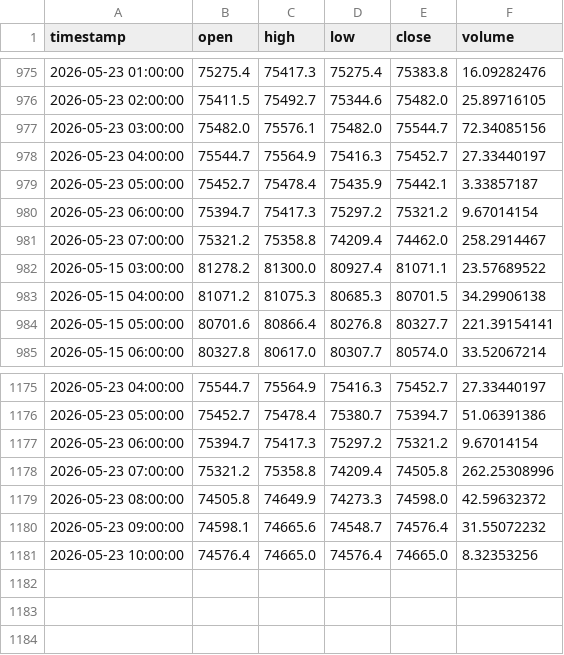
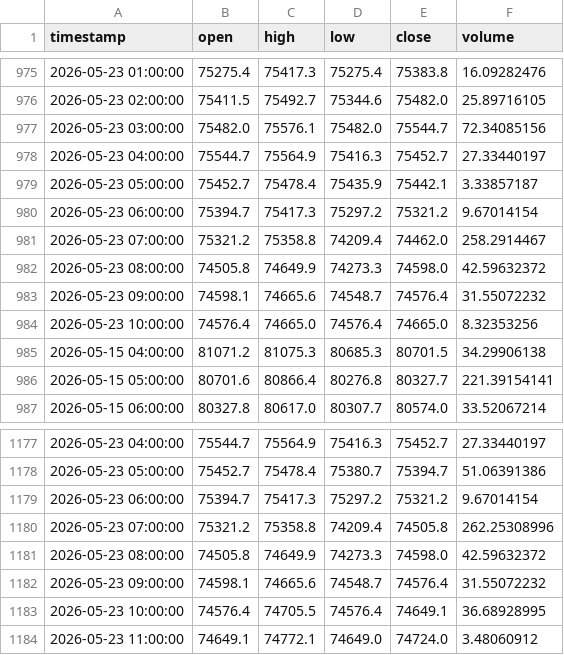
Before and after one commit to MrReaderhash/btc-rl-agent, a CSV file: subhashis_pani/sp_btc_data.csv, drawn as a sheet; only a part is shown, gaps mark what is left out.

```diff
--- a/subhashis_pani/sp_btc_data.csv
+++ b/subhashis_pani/sp_btc_data.csv
@@ -981,3 +981,5 @@ timestamp,open,high,low,close,volume
 2026-05-23 07:00:00,75321.2,75358.8,74209.4,74462.0,258.2914467
-2026-05-15 03:00:00,81278.2,81300.0,80927.4,81071.1,23.57689522
+2026-05-23 08:00:00,74505.8,74649.9,74273.3,74598.0,42.59632372
+2026-05-23 09:00:00,74598.1,74665.6,74548.7,74576.4,31.55072232
+2026-05-23 10:00:00,74576.4,74665.0,74576.4,74665.0,8.32353256
 2026-05-15 04:00:00,81071.2,81075.3,80685.3,80701.5,34.29906138
@@ -1180,2 +1182,3 @@ timestamp,open,high,low,close,volume
 2026-05-23 09:00:00,74598.1,74665.6,74548.7,74576.4,31.55072232
-2026-05-23 10:00:00,74576.4,74665.0,74576.4,74665.0,8.32353256
+2026-05-23 10:00:00,74576.4,74705.5,74576.4,74649.1,36.68928995
+2026-05-23 11:00:00,74649.1,74772.1,74649.0,74724.0,3.48060912
```
Also changed, not shown: 2 other files.
